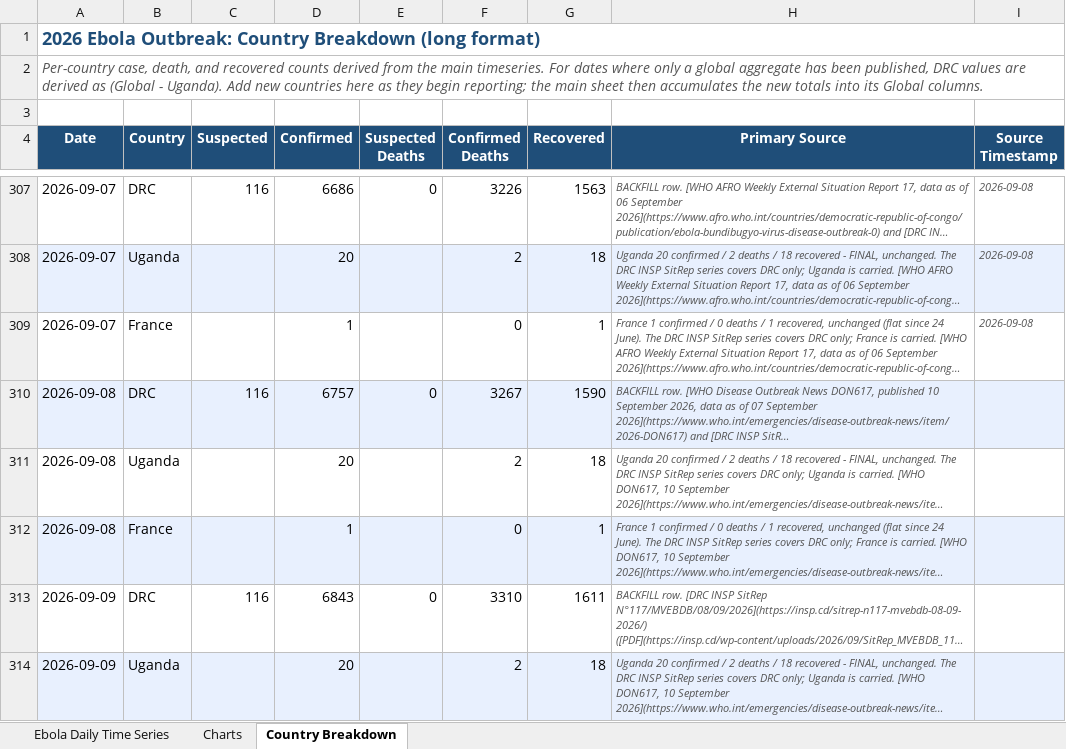
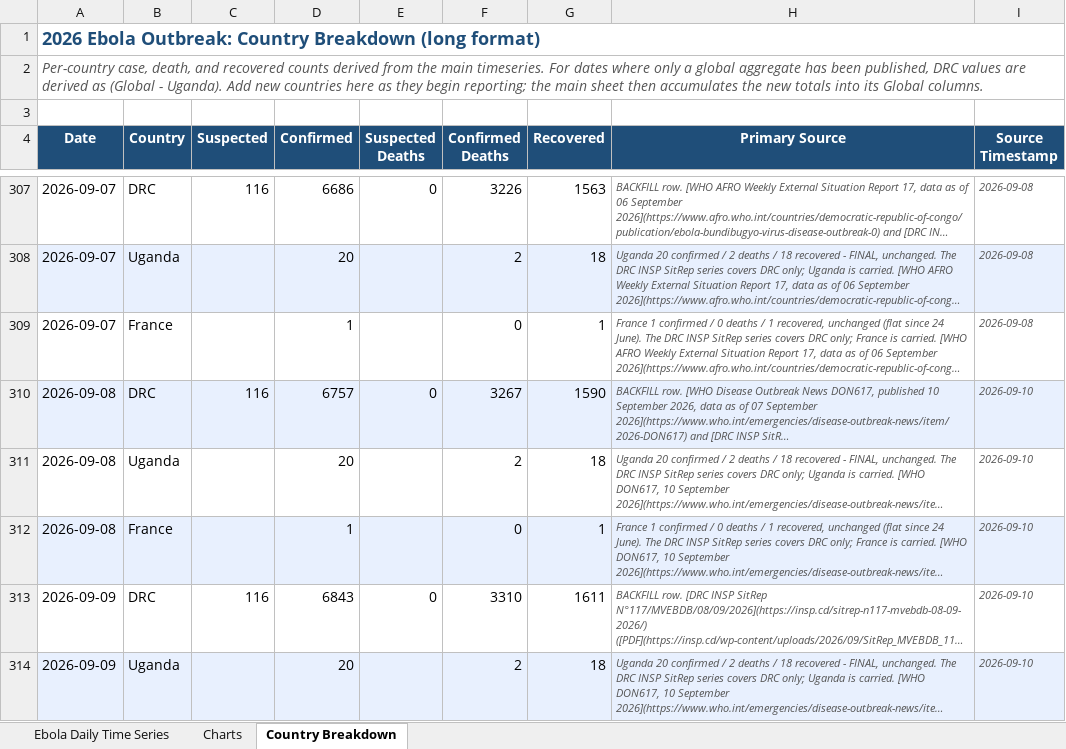
Before and after one commit to webbegole/ebola-bundibugyo-tracker-2026, an Excel workbook: outputs/ebola_timeseries.xlsx, sheet Country Breakdown, drawn as a sheet; only a part is shown, gaps mark what is left out; long unchanged cells end in …; values as stored, in another font and other column widths than the file's, no borders; the diff covers the shown part only; the diff names each change by its address in the sheet, - before the commit and + after, or states it on an @@ line.

```diff
--- a/outputs/ebola_timeseries.xlsx (sheet Country Breakdown)
+++ b/outputs/ebola_timeseries.xlsx (sheet Country Breakdown)
-I310:I314 (Source Timestamp): (empty)
+I310:I314 (Source Timestamp): 2026-09-10
```
Also changed, not shown: 3 added rows and 1 edited cell elsewhere in this sheet, sheet Ebola Daily Time Series, sheet Charts, 8 other files.
